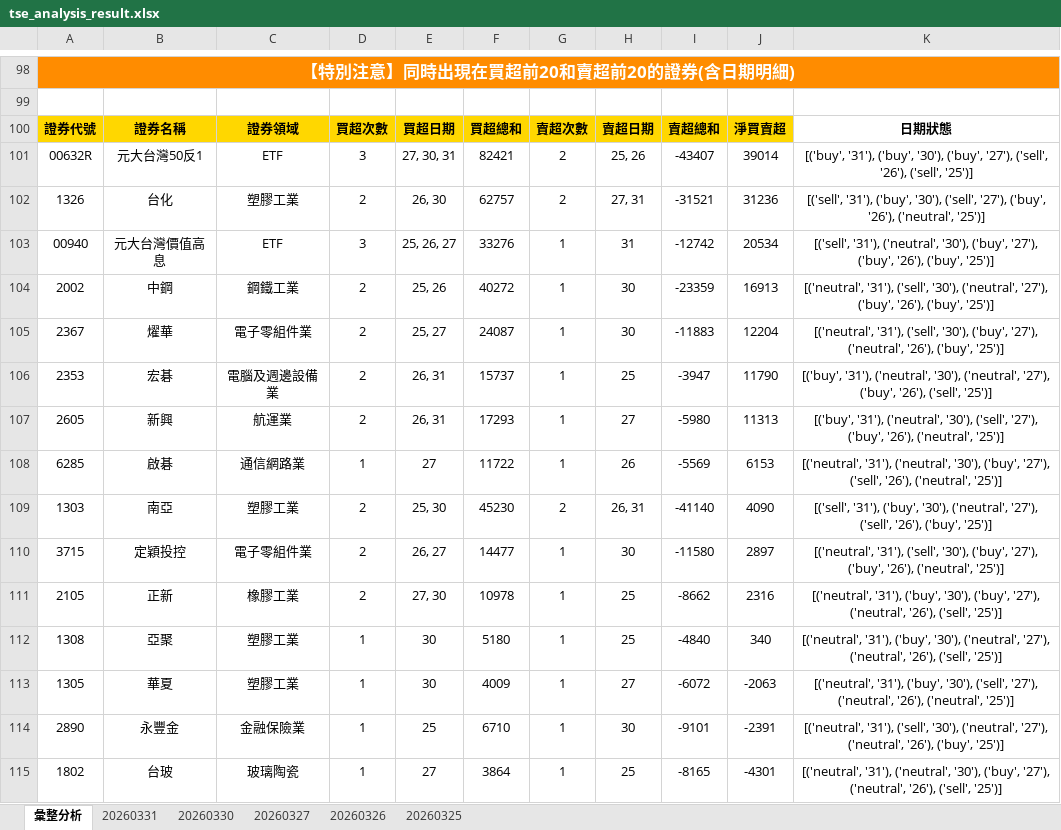
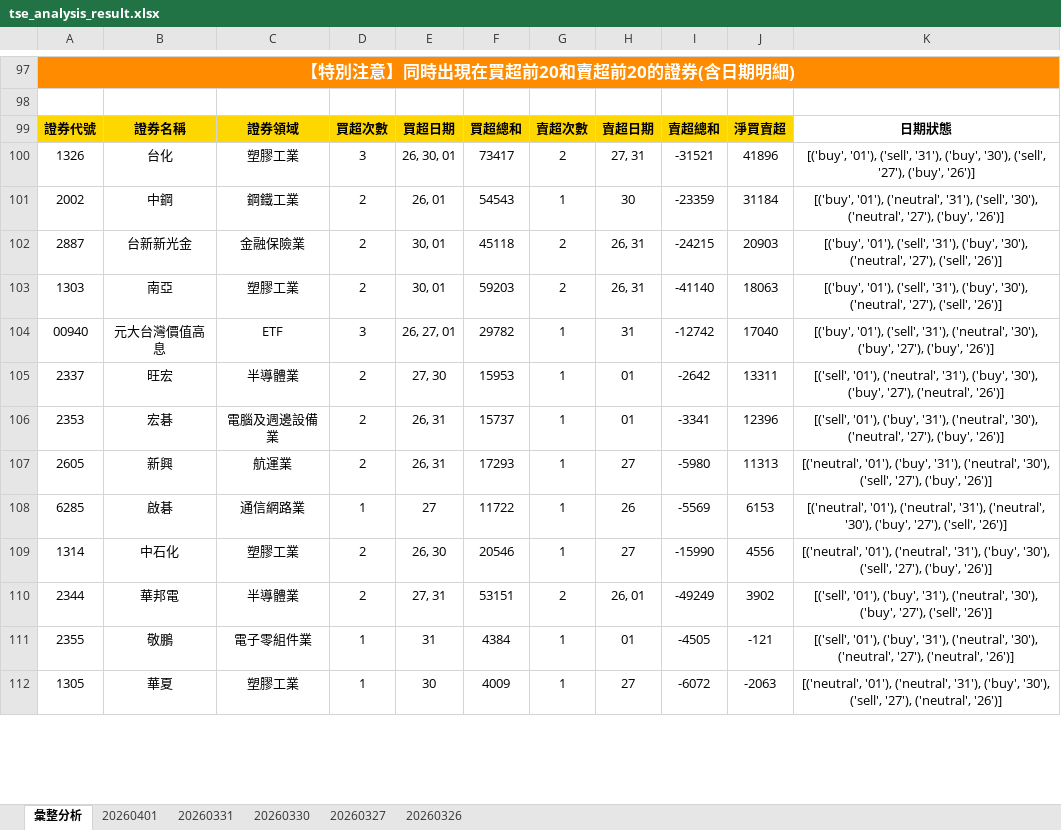
Before and after one commit to ccupcpop/GetDailyStock, an Excel workbook: StockInfo/tse_analysis_result.xlsx, sheet 彙整分析, drawn as a sheet; only a part is shown, gaps mark what is left out; values as stored, in another font and other column widths than the file's, no borders; removed rows and columns are numbered as before the commit, all else as after; the diff covers the shown part only; the diff names each change by its address in the sheet, - before the commit and + after, or states it on an @@ line.

```diff
--- a/StockInfo/tse_analysis_result.xlsx (sheet 彙整分析)
+++ b/StockInfo/tse_analysis_result.xlsx (sheet 彙整分析)
-sheet tab: 20260325
+sheet tab: 20260401
-row 101: 00632R | 元大台灣50反1 | ETF | 3 | 27, 30, 31 | 82421 | 2 | 25, 26 | -43407 | 39014 | [('buy', '31'), ('buy', '30'), ('buy', '27'), ('sell', '26'), ('sell', '25')]
-D100: 2
+D100: 3
-E100: 26, 30
+E100: 26, 30, 01
-F100: 62757
+F100: 73417
-J100: 31236
+J100: 41896
-K100: [('sell', '31'), ('buy', '30'), ('sell', '27'), ('buy', '26'), ('neutral', '25')]
+K100: [('buy', '01'), ('sell', '31'), ('buy', '30'), ('sell', '27'), ('buy', '26')]
+row 101: 2002 | 中鋼 | 鋼鐵工業 | 2 | 26, 01 | 54543 | 1 | 30 | -23359 | 31184 | [('buy', '01'), ('neutral', '31'), ('sell', '30'), ('neutral', '27'), ('buy', '26')]
+row 102: 2887 | 台新新光金 | 金融保險業 | 2 | 30, 01 | 45118 | 2 | 26, 31 | -24215 | 20903 | [('buy', '01'), ('sell', '31'), ('buy', '30'), ('neutral', '27'), ('sell', '26')]
+row 103: 1303 | 南亞 | 塑膠工業 | 2 | 30, 01 | 59203 | 2 | 26, 31 | -41140 | 18063 | [('buy', '01'), ('sell', '31'), ('buy', '30'), ('neutral', '27'), ('sell', '26')]
-E104: 25, 26, 27
+E104: 26, 27, 01
-F104: 33276
+F104: 29782
-J104: 20534
+J104: 17040
-K104: [('sell', '31'), ('neutral', '30'), ('buy', '27'), ('buy', '26'), ('buy', '25')]
+K104: [('buy', '01'), ('sell', '31'), ('neutral', '30'), ('buy', '27'), ('buy', '26')]
-row 104: 2002 | 中鋼 | 鋼鐵工業 | 2 | 25, 26 | 40272 | 1 | 30 | -23359 | 16913 | [('neutral', '31'), ('sell', '30'), ('neutral', '27'), ('buy', '26'), ('buy', '25')]
-row 105: 2367 | 燿華 | 電子零組件業 | 2 | 25, 27 | 24087 | 1 | 30 | -11883 | 12204 | [('neutral', '31'), ('sell', '30'), ('buy', '27'), ('neutral', '26'), ('buy', '25')]
+row 105: 2337 | 旺宏 | 半導體業 | 2 | 27, 30 | 15953 | 1 | 01 | -2642 | 13311 | [('sell', '01'), ('neutral', '31'), ('buy', '30'), ('buy', '27'), ('neutral', '26')]
-H106: 25
+H106: 01
-I106: -3947
+I106: -3341
-J106: 11790
+J106: 12396
-K106: [('buy', '31'), ('neutral', '30'), ('neutral', '27'), ('buy', '26'), ('sell', '25')]
+K106: [('sell', '01'), ('buy', '31'), ('neutral', '30'), ('neutral', '27'), ('buy', '26')]
-K107: [('buy', '31'), ('neutral', '30'), ('sell', '27'), ('buy', '26'), ('neutral', '25')]
+K107: [('neutral', '01'), ('buy', '31'), ('neutral', '30'), ('sell', '27'), ('buy', '26')]
-K108: [('neutral', '31'), ('neutral', '30'), ('buy', '27'), ('sell', '26'), ('neutral', '25')]
+K108: [('neutral', '01'), ('neutral', '31'), ('neutral', '30'), ('buy', '27'), ('sell', '26')]
-row 109: 1303 | 南亞 | 塑膠工業 | 2 | 25, 30 | 45230 | 2 | 26, 31 | -41140 | 4090 | [('sell', '31'), ('buy', '30'), ('neutral', '27'), ('sell', '26'), ('buy', '25')]
-row 110: 3715 | 定穎投控 | 電子零組件業 | 2 | 26, 27 | 14477 | 1 | 30 | -11580 | 2897 | [('neutral', '31'), ('sell', '30'), ('buy', '27'), ('buy', '26'), ('neutral', '25')]
-row 111: 2105 | 正新 | 橡膠工業 | 2 | 27, 30 | 10978 | 1 | 25 | -8662 | 2316 | [('neutral', '31'), ('buy', '30'), ('buy', '27'), ('neutral', '26'), ('sell', '25')]
-row 112: 1308 | 亞聚 | 塑膠工業 | 1 | 30 | 5180 | 1 | 25 | -4840 | 340 | [('neutral', '31'), ('buy', '30'), ('neutral', '27'), ('neutral', '26'), ('sell', '25')]
+row 109: 1314 | 中石化 | 塑膠工業 | 2 | 26, 30 | 20546 | 1 | 27 | -15990 | 4556 | [('neutral', '01'), ('neutral', '31'), ('buy', '30'), ('sell', '27'), ('buy', '26')]
+row 110: 2344 | 華邦電 | 半導體業 | 2 | 27, 31 | 53151 | 2 | 26, 01 | -49249 | 3902 | [('sell', '01'), ('buy', '31'), ('neutral', '30'), ('buy', '27'), ('sell', '26')]
+row 111: 2355 | 敬鵬 | 電子零組件業 | 1 | 31 | 4384 | 1 | 01 | -4505 | -121 | [('sell', '01'), ('buy', '31'), ('neutral', '30'), ('neutral', '27'), ('neutral', '26')]
-K112: [('neutral', '31'), ('buy', '30'), ('sell', '27'), ('neutral', '26'), ('neutral', '25')]
+K112: [('neutral', '01'), ('neutral', '31'), ('buy', '30'), ('sell', '27'), ('neutral', '26')]
-row 114: 2890 | 永豐金 | 金融保險業 | 1 | 25 | 6710 | 1 | 30 | -9101 | -2391 | [('neutral', '31'), ('sell', '30'), ('neutral', '27'), ('neutral', '26'), ('buy', '25')]
-row 115: 1802 | 台玻 | 玻璃陶瓷 | 1 | 27 | 3864 | 1 | 25 | -8165 | -4301 | [('neutral', '31'), ('neutral', '30'), ('buy', '27'), ('neutral', '26'), ('sell', '25')]
```
Also changed, not shown: 51 added rows, 51 removed rows and 46 edited cells elsewhere in this sheet, sheet 20260331, StockInfo/otc_analysis_result.xlsx, 13 other files.
